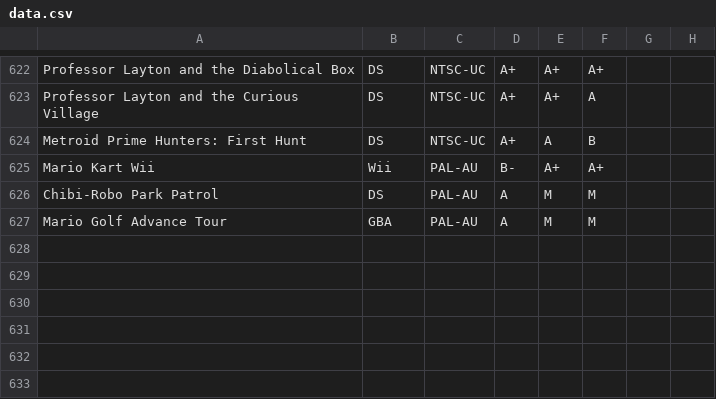
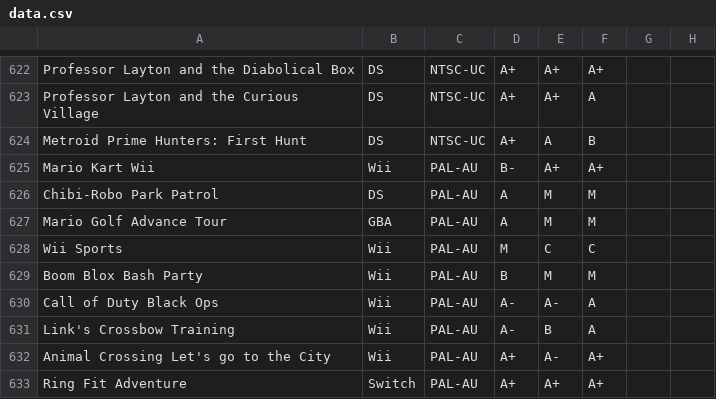
Before and after one commit to YourWishes/Games-List, a CSV file: public/data.csv, drawn as a sheet; only a part is shown, gaps mark what is left out; the diff names each change by its address in the sheet, - before the commit and + after, or states it on an @@ line.

Commit message:
new wii games

```diff
--- a/public/data.csv
+++ b/public/data.csv
+row 628: Wii Sports | Wii | PAL-AU | M | C | C
+row 629: Boom Blox Bash Party | Wii | PAL-AU | B | M | M
+row 630: Call of Duty Black Ops | Wii | PAL-AU | A- | A- | A
+row 631: Link's Crossbow Training | Wii | PAL-AU | A- | B | A
+row 632: Animal Crossing Let's go to the City | Wii | PAL-AU | A+ | A- | A+
+row 633: Ring Fit Adventure | Switch | PAL-AU | A+ | A+ | A+
```
